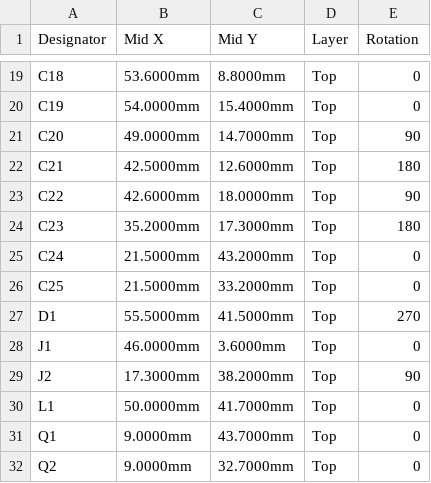
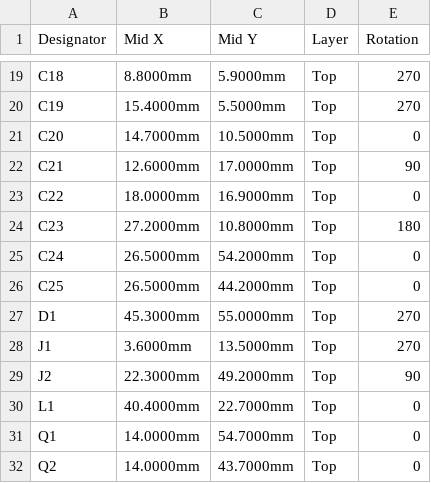
Before and after one commit to jmcpheron/pico-quorum, a CSV file: hardware/console-rp/console-rp/fab/cpl.csv, drawn as a sheet; only a part is shown, gaps mark what is left out; the diff covers the shown part only; the diff names each change by its address in the sheet, - before the commit and + after, or states it on an @@ line.

```diff
--- a/hardware/console-rp/console-rp/fab/cpl.csv
+++ b/hardware/console-rp/console-rp/fab/cpl.csv
-B19 (Mid X): 53.6000mm
+B19 (Mid X): 8.8000mm
-C19 (Mid Y): 8.8000mm
+C19 (Mid Y): 5.9000mm
-E19:E20 (Rotation): 0
+E19:E20 (Rotation): 270
-B20 (Mid X): 54.0000mm
+B20 (Mid X): 15.4000mm
-C20 (Mid Y): 15.4000mm
+C20 (Mid Y): 5.5000mm
-B21 (Mid X): 49.0000mm
+B21 (Mid X): 14.7000mm
-C21 (Mid Y): 14.7000mm
+C21 (Mid Y): 10.5000mm
-E21 (Rotation): 90
+E21 (Rotation): 0
-B22 (Mid X): 42.5000mm
+B22 (Mid X): 12.6000mm
-C22 (Mid Y): 12.6000mm
+C22 (Mid Y): 17.0000mm
-E22 (Rotation): 180
+E22 (Rotation): 90
-B23 (Mid X): 42.6000mm
+B23 (Mid X): 18.0000mm
-C23 (Mid Y): 18.0000mm
+C23 (Mid Y): 16.9000mm
-E23 (Rotation): 90
+E23 (Rotation): 0
-B24 (Mid X): 35.2000mm
+B24 (Mid X): 27.2000mm
-C24 (Mid Y): 17.3000mm
+C24 (Mid Y): 10.8000mm
-B25:B26 (Mid X): 21.5000mm
+B25:B26 (Mid X): 26.5000mm
-C25 (Mid Y): 43.2000mm
+C25 (Mid Y): 54.2000mm
-C26 (Mid Y): 33.2000mm
+C26 (Mid Y): 44.2000mm
-B27 (Mid X): 55.5000mm
+B27 (Mid X): 45.3000mm
-C27 (Mid Y): 41.5000mm
+C27 (Mid Y): 55.0000mm
-B28 (Mid X): 46.0000mm
+B28 (Mid X): 3.6000mm
-C28 (Mid Y): 3.6000mm
+C28 (Mid Y): 13.5000mm
-E28 (Rotation): 0
+E28 (Rotation): 270
-B29 (Mid X): 17.3000mm
+B29 (Mid X): 22.3000mm
-C29 (Mid Y): 38.2000mm
+C29 (Mid Y): 49.2000mm
-B30 (Mid X): 50.0000mm
+B30 (Mid X): 40.4000mm
-C30 (Mid Y): 41.7000mm
+C30 (Mid Y): 22.7000mm
-B31:B32 (Mid X): 9.0000mm
+B31:B32 (Mid X): 14.0000mm
-C31 (Mid Y): 43.7000mm
+C31 (Mid Y): 54.7000mm
-C32 (Mid Y): 32.7000mm
+C32 (Mid Y): 43.7000mm
```
Also changed, not shown: 91 edited cells elsewhere in this file, 20 other files.
